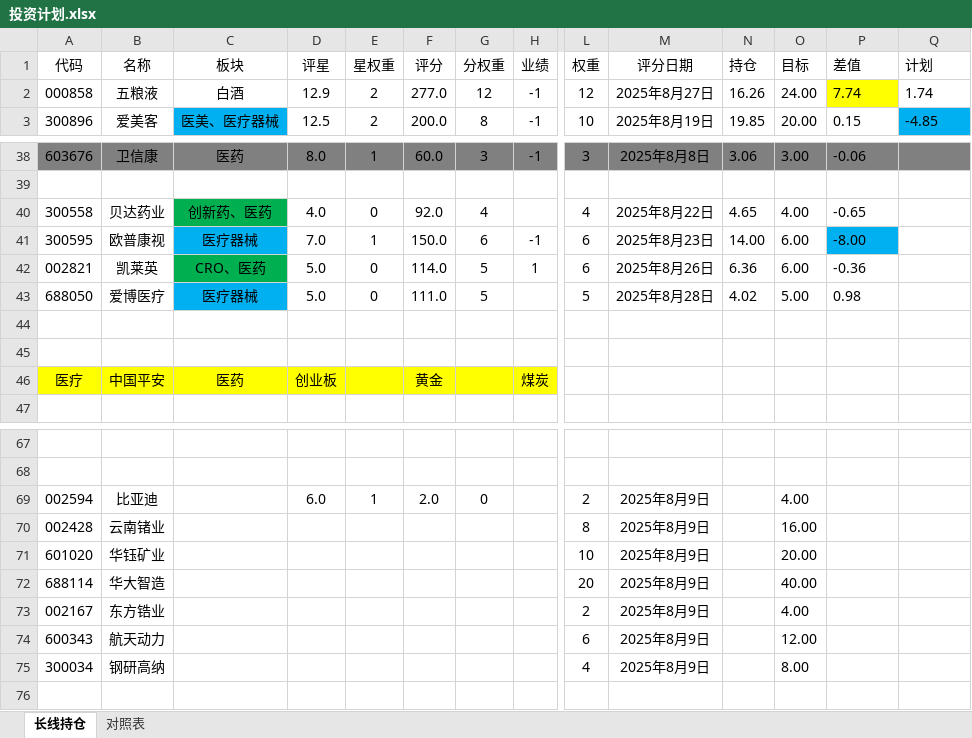
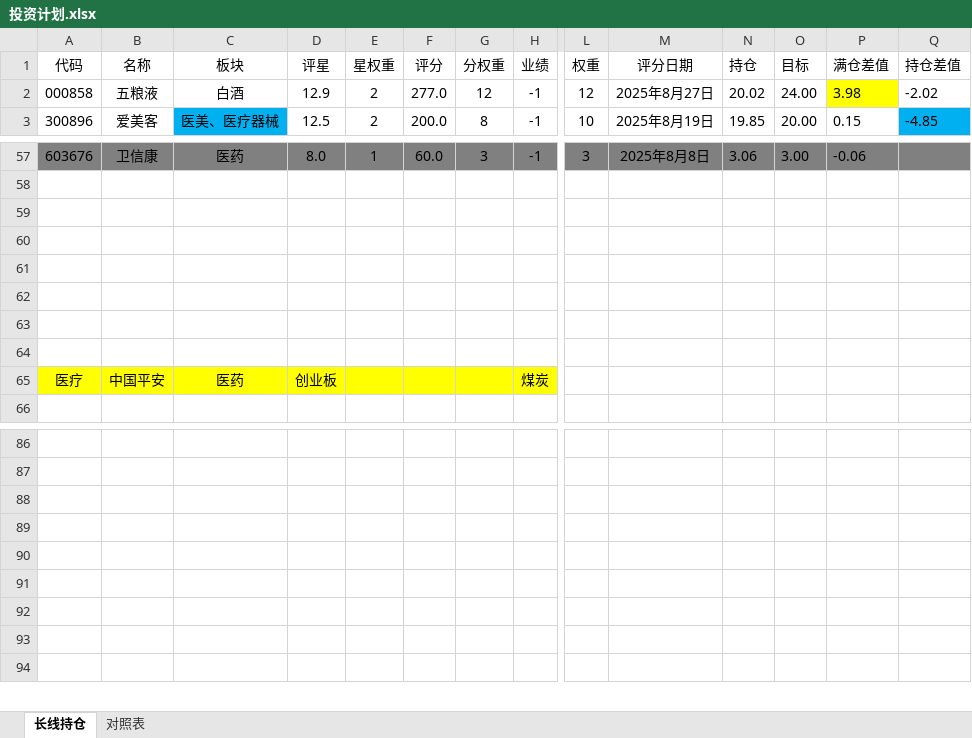
Before and after one commit to 873459621/FFMPEG, an Excel workbook: 投资计划.xlsx, sheet 长线持仓, drawn as a sheet; only a part is shown, gaps mark what is left out; values as stored, in another font and other column widths than the file's, no borders; removed rows and columns are numbered as before the commit, all else as after; rows hold the shown columns only; the diff covers the shown part only; the diff names each change by its address in the sheet, - before the commit and + after, or states it on an @@ line.

```diff
--- a/投资计划.xlsx (sheet 长线持仓)
+++ b/投资计划.xlsx (sheet 长线持仓)
-P1: 差值
+P1: 满仓差值
-Q1: 计划
+Q1: 持仓差值
-N2 (持仓): 16.26
+N2 (持仓): 20.02
-P2 (满仓差值): 7.74
+P2 (满仓差值): 3.98
-Q2 (持仓差值): 1.74
+Q2 (持仓差值): -2.02
-row 40: 300558 | 贝达药业 | 创新药、医药 | 4.0 | 0 | 92.0 | 4 |  | 4 | 2025年8月22日 | 4.65 | 4.00 | -0.65
-row 41: 300595 | 欧普康视 | 医疗器械 | 7.0 | 1 | 150.0 | 6 | -1 | 6 | 2025年8月23日 | 14.00 | 6.00 | -8.00
-row 42: 002821 | 凯莱英 | CRO、医药 | 5.0 | 0 | 114.0 | 5 | 1 | 6 | 2025年8月26日 | 6.36 | 6.00 | -0.36
-row 43: 688050 | 爱博医疗 | 医疗器械 | 5.0 | 0 | 111.0 | 5 |  | 5 | 2025年8月28日 | 4.02 | 5.00 | 0.98
+row 61: (empty)
+row 62: (empty)
+row 63: (empty)
+row 64: (empty)
-F65 (评分): 黄金
+F65 (评分): (empty)
-row 88: 002594 | 比亚迪 |  | 6.0 | 1 | 2.0 | 0 |  | 2 | 2025年8月9日 |  | 4.00
+row 88: (empty)
-row 89: 002428 | 云南锗业 |  |  |  |  |  |  | 8 | 2025年8月9日 |  | 16.00
+row 89: (empty)
-row 90: 601020 | 华钰矿业 |  |  |  |  |  |  | 10 | 2025年8月9日 |  | 20.00
+row 90: (empty)
-row 91: 688114 | 华大智造 |  |  |  |  |  |  | 20 | 2025年8月9日 |  | 40.00
+row 91: (empty)
-row 92: 002167 | 东方锆业 |  |  |  |  |  |  | 2 | 2025年8月9日 |  | 4.00
+row 92: (empty)
-row 93: 600343 | 航天动力 |  |  |  |  |  |  | 6 | 2025年8月9日 |  | 12.00
+row 93: (empty)
-row 75: 300034 | 钢研高纳 |  |  |  |  |  |  | 4 | 2025年8月9日 |  | 8.00
```
Also changed, not shown: 19 added rows, 18 edited cells and cell formats elsewhere in this sheet, formulas that keep their value, 4 other files.
